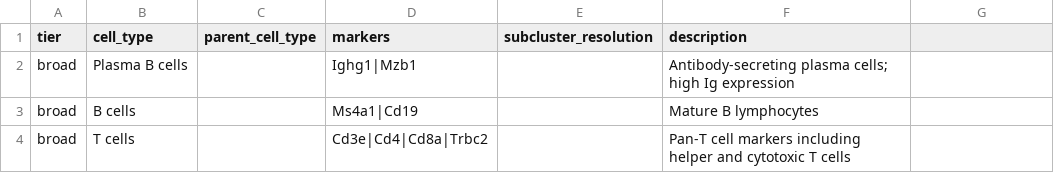
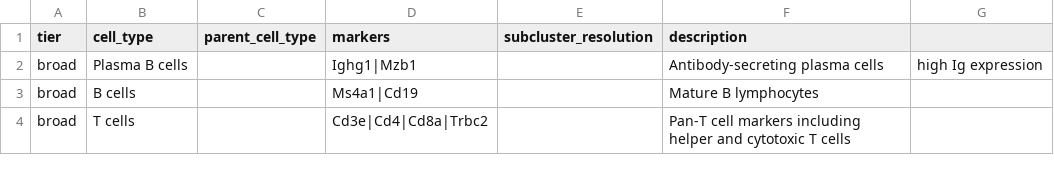
Before and after one commit to sromero1992/single_cell_projects, a CSV file: single_cell_standard_pipeline/cell_type_markers.csv, drawn as a sheet; only a part is shown; the diff covers the shown part only.

```diff
--- a/single_cell_standard_pipeline/cell_type_markers.csv
+++ b/single_cell_standard_pipeline/cell_type_markers.csv
@@ -2 +2 @@ tier,cell_type,parent_cell_type,markers,subcluster_resolution,description
-broad,Plasma B cells,,Ighg1|Mzb1,,Antibody-secreting plasma cells; high Ig expression
+broad,Plasma B cells,,Ighg1|Mzb1,,Antibody-secreting plasma cells, high Ig expression
```
Also changed, not shown: 12 added rows, 2 removed rows and 49 edited cells elsewhere in this file, 8 other files.
